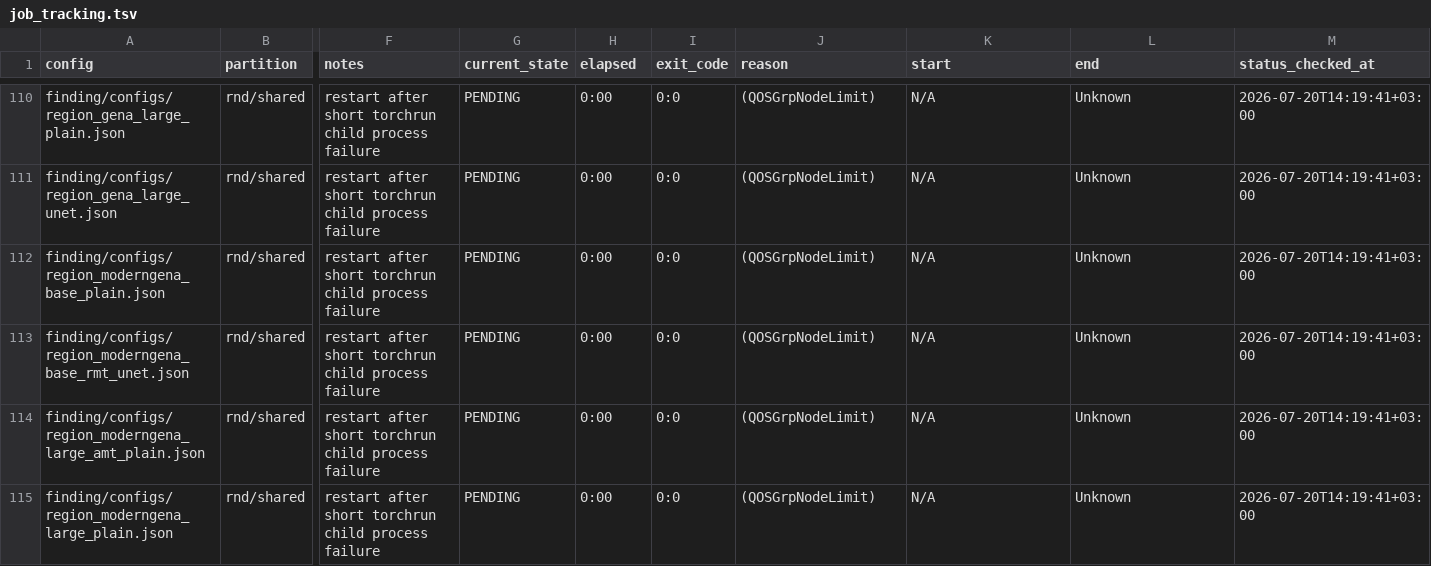
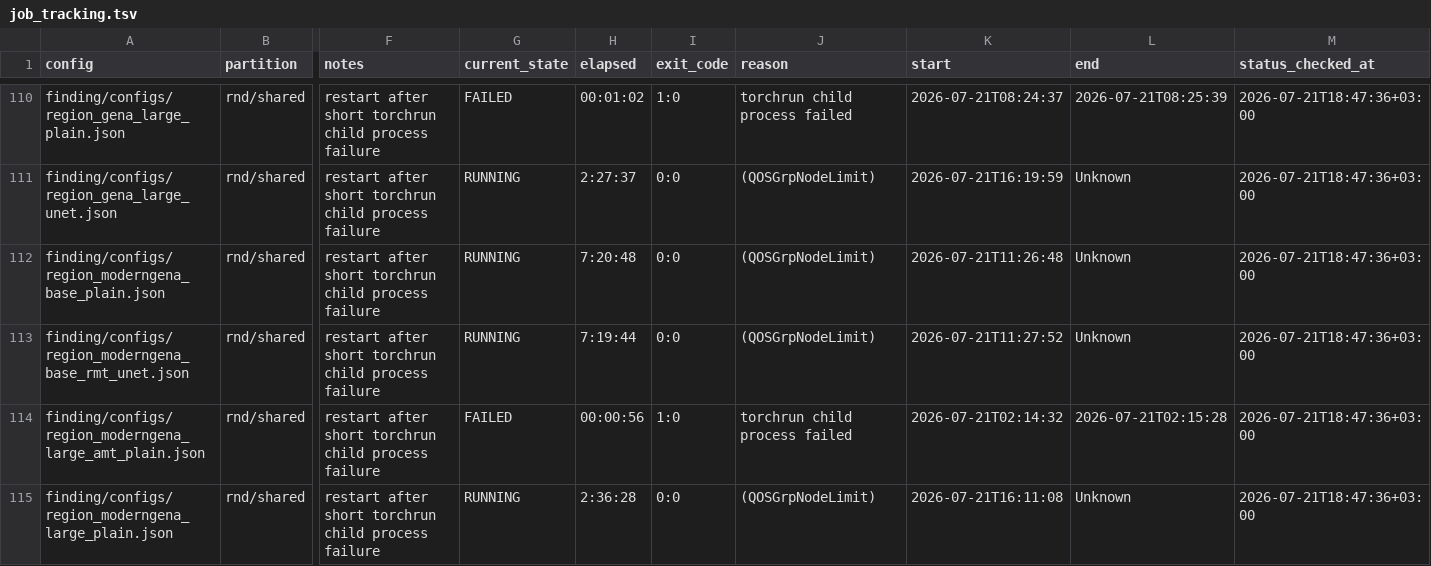
Before and after one commit to alexeyshmelev/GENATATOR, a TSV file: finding/job_tracking.tsv, drawn as a sheet; only a part is shown, gaps mark what is left out; the diff covers the shown part only; the diff names each change by its address in the sheet, - before the commit and + after, or states it on an @@ line.

```diff
--- a/finding/job_tracking.tsv
+++ b/finding/job_tracking.tsv
-G110 (current_state): PENDING
+G110 (current_state): FAILED
-H110 (elapsed): 0:00
+H110 (elapsed): 00:01:02
-I110 (exit_code): 0:0
+I110 (exit_code): 1:0
-J110 (reason): (QOSGrpNodeLimit)
+J110 (reason): torchrun child process failed
-K110 (start): N/A
+K110 (start): 2026-07-21T08:24:37
-L110 (end): Unknown
+L110 (end): 2026-07-21T08:25:39
-M110:M115 (status_checked_at): 2026-07-20T14:19:41+03:00
+M110:M115 (status_checked_at): 2026-07-21T18:47:36+03:00
-G111:G113 (current_state): PENDING
+G111:G113 (current_state): RUNNING
-H111 (elapsed): 0:00
+H111 (elapsed): 2:27:37
-K111 (start): N/A
+K111 (start): 2026-07-21T16:19:59
-H112 (elapsed): 0:00
+H112 (elapsed): 7:20:48
-K112 (start): N/A
+K112 (start): 2026-07-21T11:26:48
-H113 (elapsed): 0:00
+H113 (elapsed): 7:19:44
-K113 (start): N/A
+K113 (start): 2026-07-21T11:27:52
-G114 (current_state): PENDING
+G114 (current_state): FAILED
-H114 (elapsed): 0:00
+H114 (elapsed): 00:00:56
-I114 (exit_code): 0:0
+I114 (exit_code): 1:0
-J114 (reason): (QOSGrpNodeLimit)
+J114 (reason): torchrun child process failed
-K114 (start): N/A
+K114 (start): 2026-07-21T02:14:32
-L114 (end): Unknown
+L114 (end): 2026-07-21T02:15:28
-G115 (current_state): PENDING
+G115 (current_state): RUNNING
-H115 (elapsed): 0:00
+H115 (elapsed): 2:36:28
-K115 (start): N/A
+K115 (start): 2026-07-21T16:11:08
```
Also changed, not shown: 151 edited cells elsewhere in this file, job_tracking.tsv, segmentation/job_tracking.tsv.
